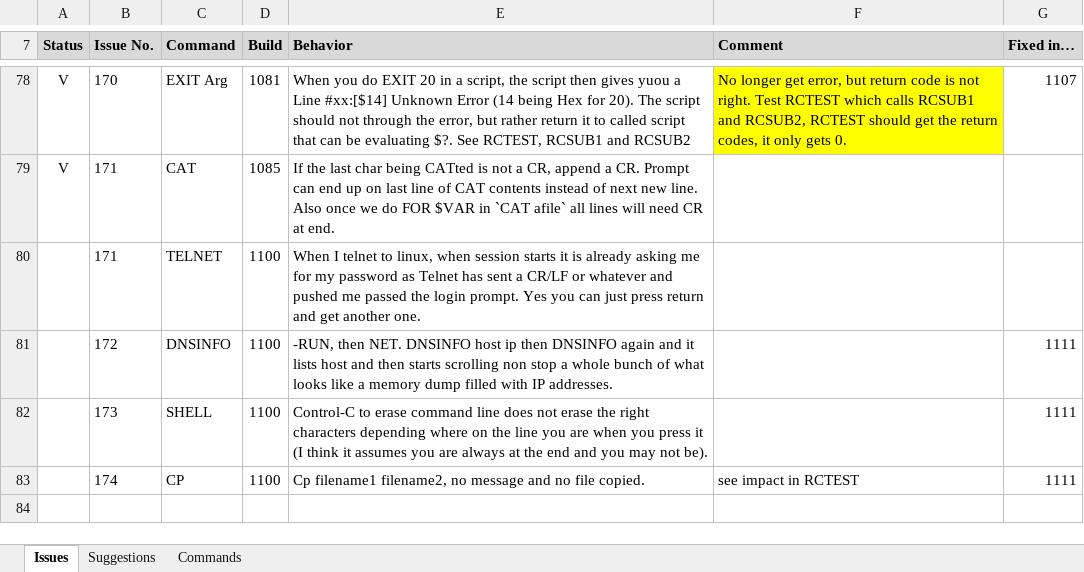
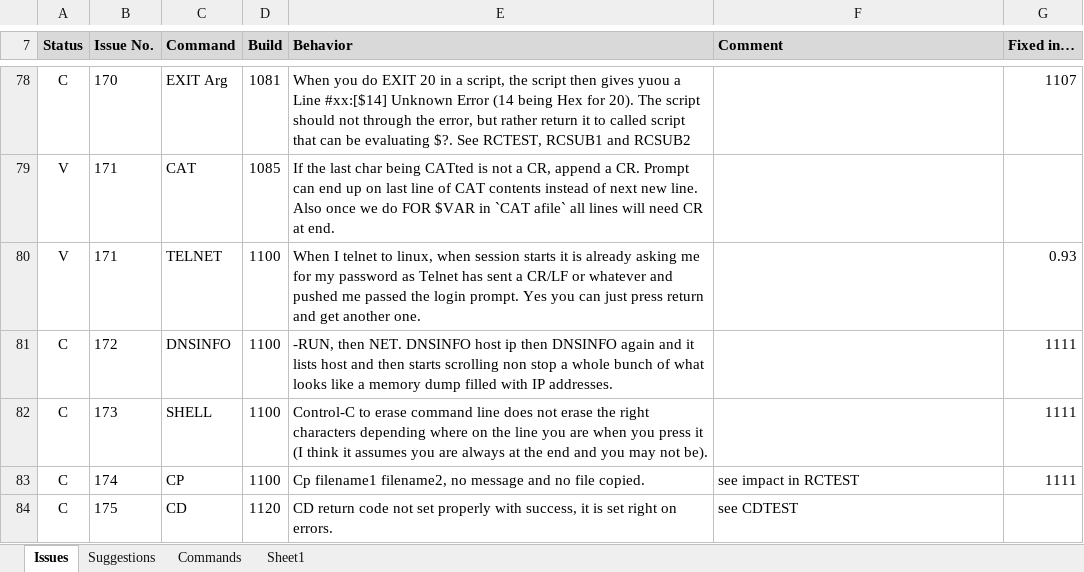
Before and after one commit to A2osX/A2osX, an Excel workbook: .A2osX Issue List.xlsx, sheet Issues, drawn as a sheet; only a part is shown, gaps mark what is left out; values as stored, in another font and other column widths than the file's, no borders; the diff covers the shown part only; the diff names each change by its address in the sheet, - before the commit and + after, or states it on an @@ line.

Commit message:
Updated Issue/Suggestion Sheet.  Updated PK floppy.  Added new MAKE HD image.  This is the staging area for combining BUILD and TEST and including MAN and HELP.

```diff
--- a/.A2osX Issue List.xlsx (sheet Issues)
+++ b/.A2osX Issue List.xlsx (sheet Issues)
+sheet tab: Sheet1
-A78 (Status): V
+A78 (Status): C
-F78 (Comment): No longer get error, but return code is not right. Test RCTEST which calls RCSUB1 and RCSUB2, RCTEST should get the return codes, it only gets 0.
+F78 (Comment): (empty)
-F78 fill: #FFFF00
+F78 fill: none
-A80 (Status): (empty)
+A80 (Status): V
-G80 (Fixed in…): (empty)
+G80 (Fixed in…): 0.93
-A81:A83 (Status): (empty)
+A81:A83 (Status): C
+row 84: C | 175 | CD | 1120 | CD return code not set properly with success, it is set right on errors. | see CDTEST
```
Also changed, not shown: 54 hidden or unhidden rows elsewhere in this sheet, sheet Suggestions, 3 other files.
